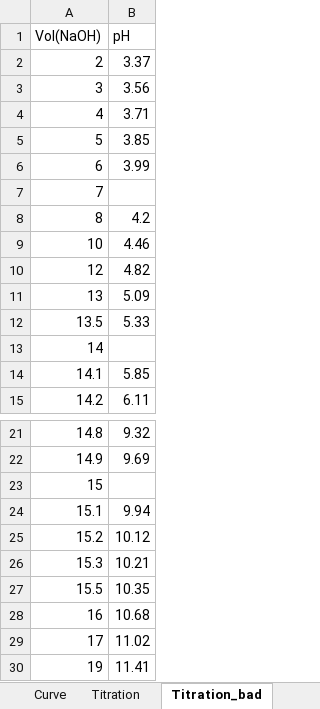
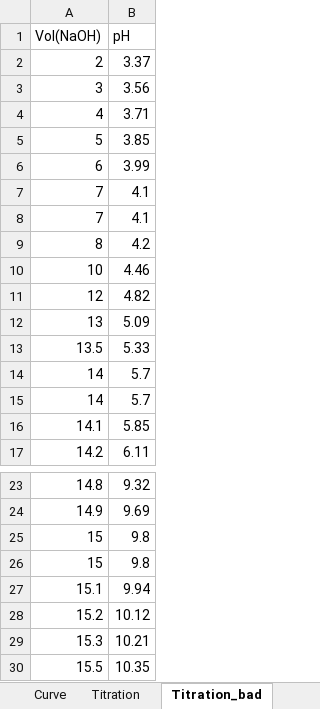
Before and after one commit to ogpp-pha/MBaP, an Excel workbook: data_visualisation.xlsx, sheet Titration_bad, drawn as a sheet; only a part is shown, gaps mark what is left out; the shorter side is filled out with more unchanged rows; values as stored, in another font and other column widths than the file's, no borders; addresses are those after the commit; the diff names each change by its address in the sheet, - before the commit and + after, or states it on an @@ line.

Commit message:
Update excel file

```diff
--- a/data_visualisation.xlsx (sheet Titration_bad)
+++ b/data_visualisation.xlsx (sheet Titration_bad)
-B7 (pH): (empty)
+B7 (pH): 4.1
+row 8: 7 | 4.1
-B14 (pH): (empty)
+B14 (pH): 5.7
+row 15: 14 | 5.7
-B25 (pH): (empty)
+B25 (pH): 9.8
+row 26: 15 | 9.8
```
